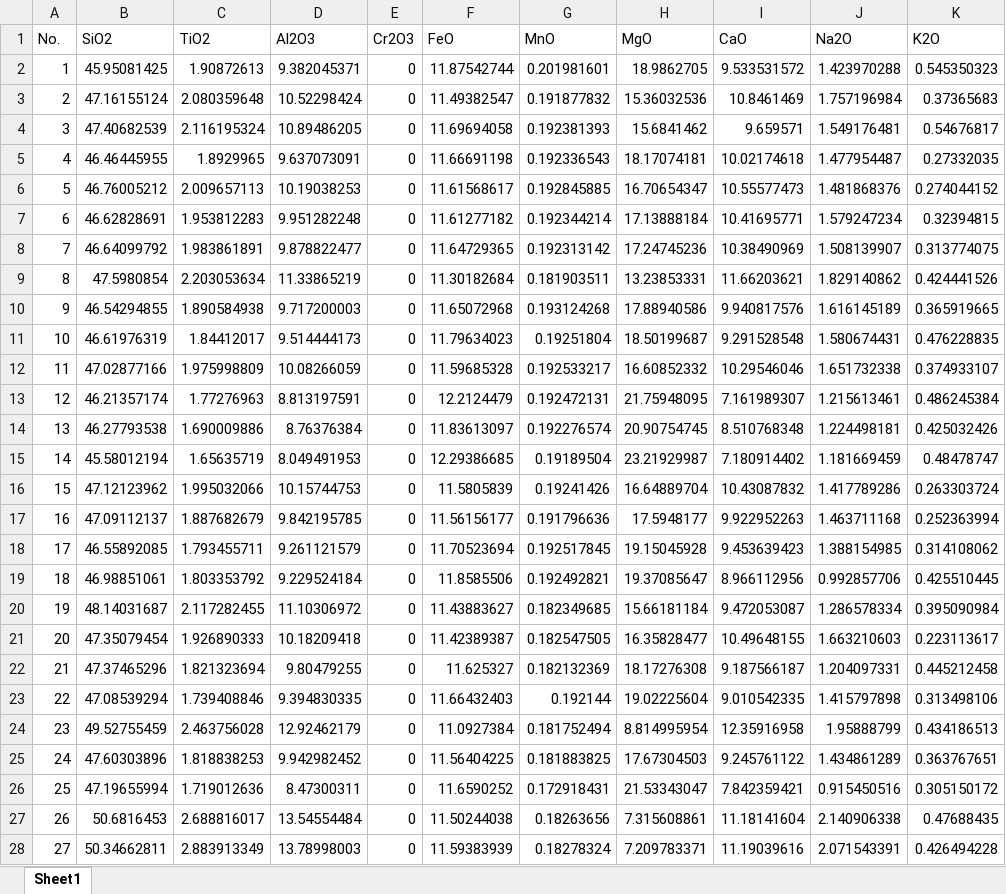
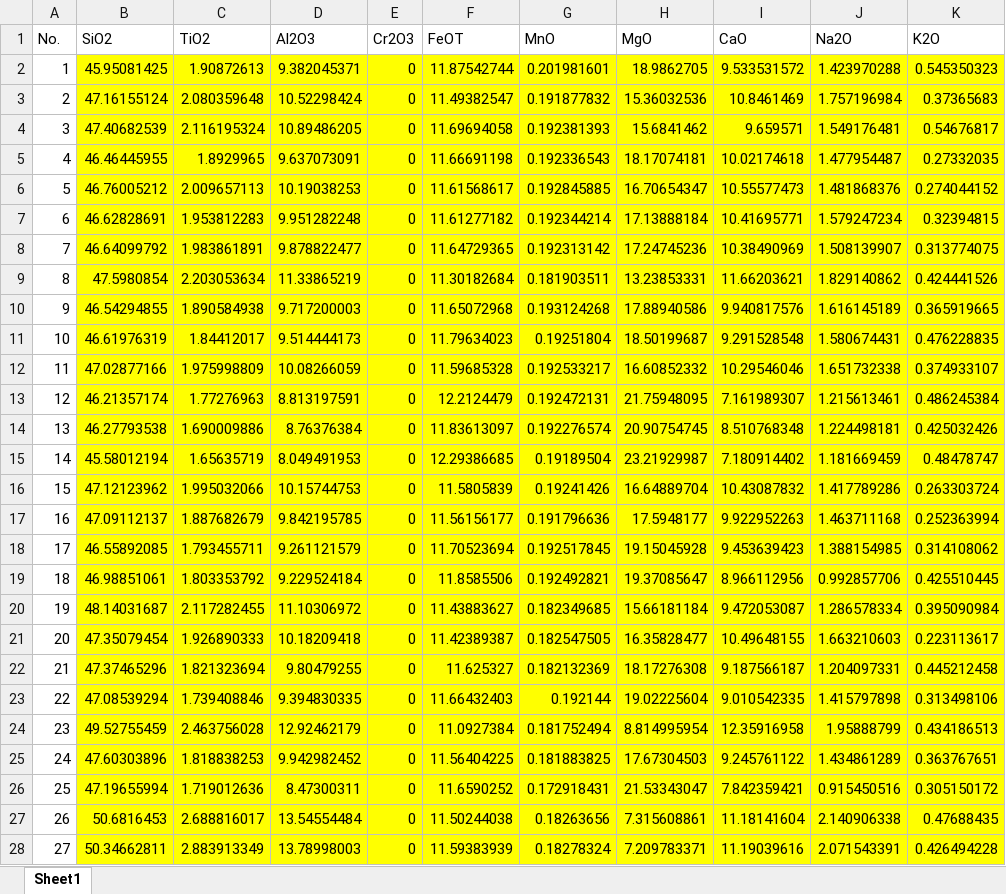
Before and after one commit to huybq26/EOS-Source-Lithology, an Excel workbook: static/example.xlsx, sheet Sheet1, drawn as a sheet; only a part is shown; values as stored, in another font and other column widths than the file's, no borders; the diff covers the shown part only; the diff names each change by its address in the sheet, - before the commit and + after, or states it on an @@ line.

```diff
--- a/static/example.xlsx (sheet Sheet1)
+++ b/static/example.xlsx (sheet Sheet1)
-F1: FeO
+F1: FeOT
-B2:K28 fill: none
+B2:K28 fill: #FFFF00
```
Also changed, not shown: cell formats elsewhere in this sheet, 4 other files.
